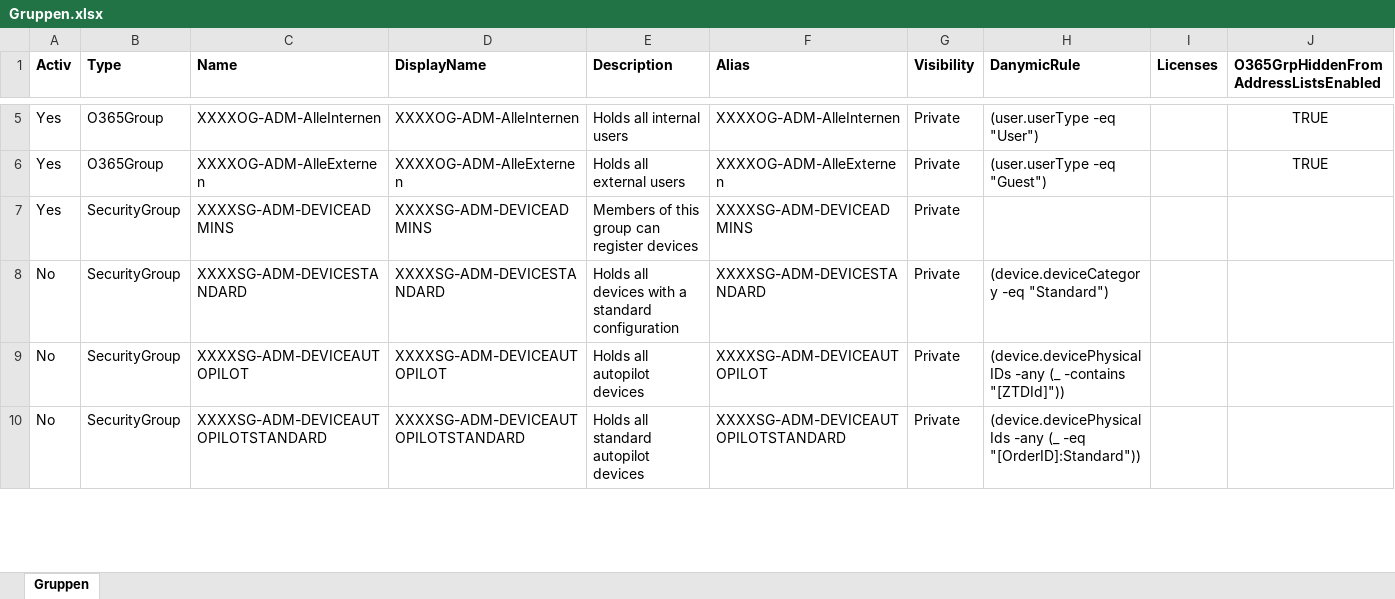
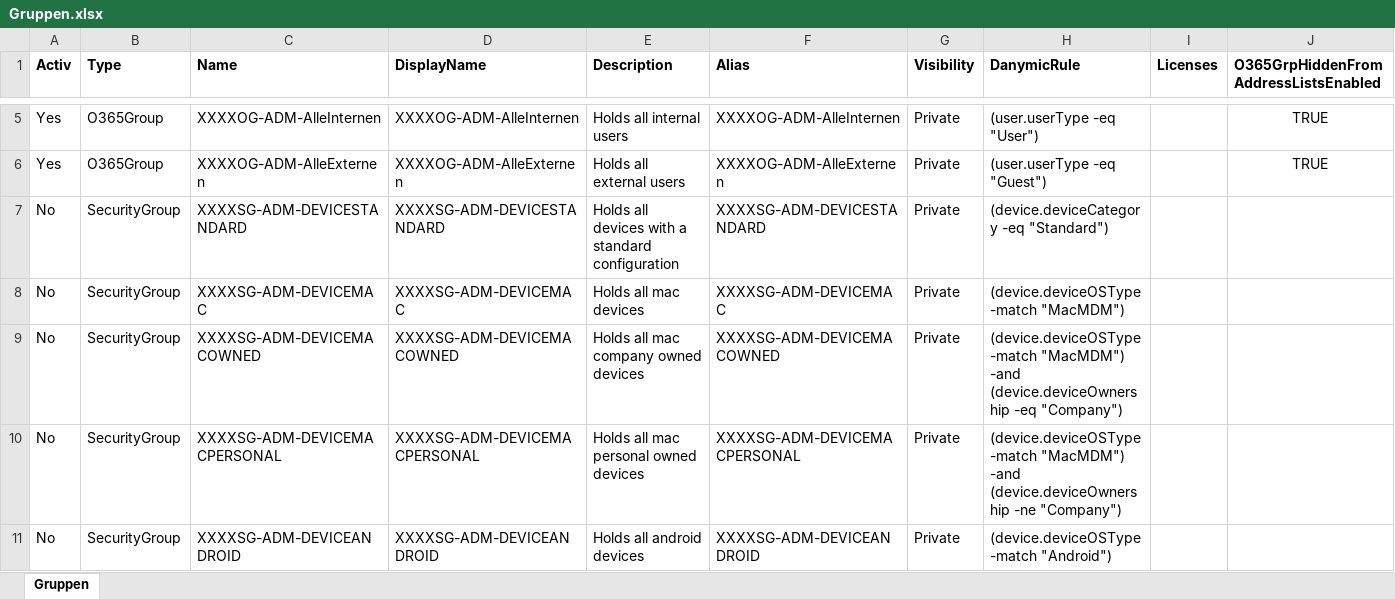
Before and after one commit to AlyaKoni/ALYADO-ADM-Public, an Excel workbook: data/aad/Gruppen.xlsx, sheet Gruppen, drawn as a sheet; only a part is shown, gaps mark what is left out; the shorter side is filled out with more unchanged rows; values as stored, in another font and other column widths than the file's, no borders; conditional formats not drawn; removed rows and columns are numbered as before the commit, all else as after; rows hold the shown columns only; the diff covers the shown part only; the diff names each change by its address in the sheet, - before the commit and + after, or states it on an @@ line.

```diff
--- a/data/aad/Gruppen.xlsx (sheet Gruppen)
+++ b/data/aad/Gruppen.xlsx (sheet Gruppen)
-row 7: Yes | SecurityGroup | XXXXSG-ADM-DEVICEADMINS | XXXXSG-ADM-DEVICEADMINS | Members of this group can register devices | XXXXSG-ADM-DEVICEADMINS | Private
+row 8: No | SecurityGroup | XXXXSG-ADM-DEVICEMAC | XXXXSG-ADM-DEVICEMAC | Holds all mac devices | XXXXSG-ADM-DEVICEMAC | Private | (device.deviceOSType -match "MacMDM")
+row 9: No | SecurityGroup | XXXXSG-ADM-DEVICEMACOWNED | XXXXSG-ADM-DEVICEMACOWNED | Holds all mac company owned devices | XXXXSG-ADM-DEVICEMACOWNED | Private | (device.deviceOSType -match "MacMDM") -and (device.deviceOwnership -eq "Company")
+row 10: No | SecurityGroup | XXXXSG-ADM-DEVICEMACPERSONAL | XXXXSG-ADM-DEVICEMACPERSONAL | Holds all mac personal owned devices | XXXXSG-ADM-DEVICEMACPERSONAL | Private | (device.deviceOSType -match "MacMDM") -and (device.deviceOwnership -ne "Company")
+row 11: No | SecurityGroup | XXXXSG-ADM-DEVICEANDROID | XXXXSG-ADM-DEVICEANDROID | Holds all android devices | XXXXSG-ADM-DEVICEANDROID | Private | (device.deviceOSType -match "Android")
```
Also changed, not shown: 8 added rows, 2 removed rows and 30 edited cells elsewhere in this sheet, data/aad/Rollen.xlsx, 11 other files.
